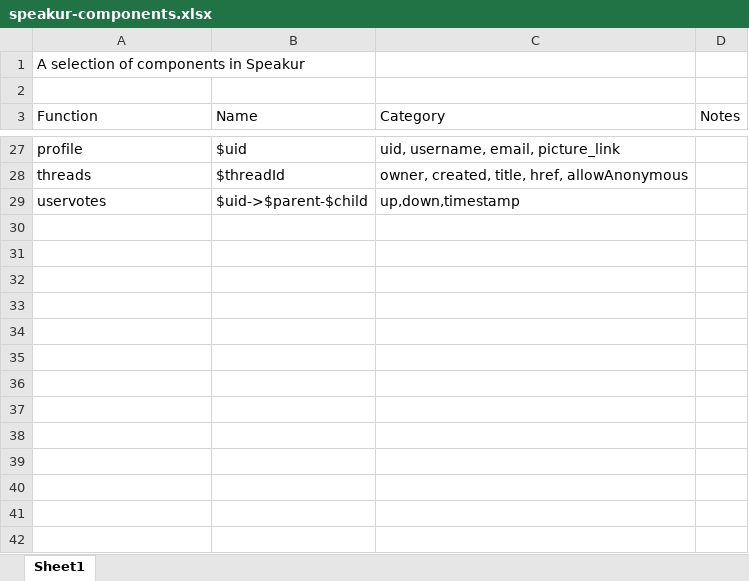
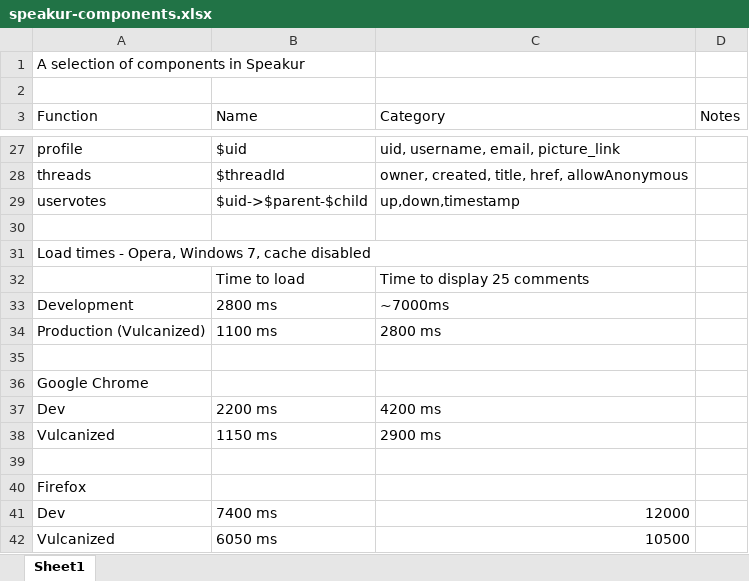
Before and after one commit to Preston-Landers/planders-msreport, an Excel workbook: speakur-components.xlsx, sheet Sheet1, drawn as a sheet; only a part is shown, gaps mark what is left out; values as stored, in another font and other column widths than the file's, no borders; the diff names each change by its address in the sheet, - before the commit and + after, or states it on an @@ line.

```diff
--- a/speakur-components.xlsx (sheet Sheet1)
+++ b/speakur-components.xlsx (sheet Sheet1)
+row 30: (empty)
+row 31: Load times - Opera, Windows 7, cache disabled
+row 32:  | Time to load | Time to display 25 comments
+row 33: Development | 2800 ms | ~7000ms
+row 34: Production (Vulcanized) | 1100 ms | 2800 ms
+row 35: (empty)
+row 36: Google Chrome
+row 37: Dev | 2200 ms | 4200 ms
+row 38: Vulcanized | 1150 ms | 2900 ms
+row 39: (empty)
+row 40: Firefox
+row 41: Dev | 7400 ms | 12000
+row 42: Vulcanized | 6050 ms | 10500
```
Also changed, not shown: 8 other files.
